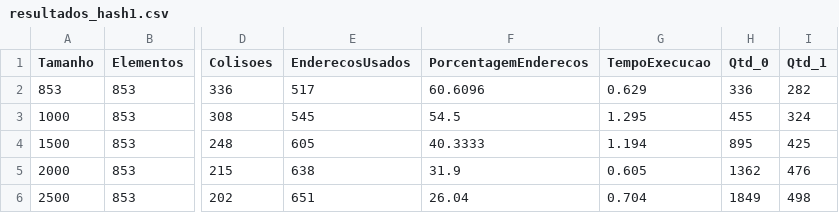
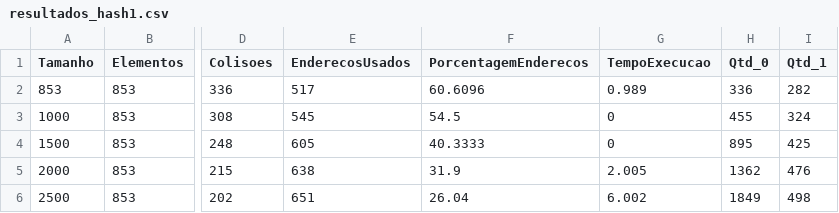
Before and after one commit to Victor-Gabriel-Barbosa/ED2, a CSV file: trabalhos/resultados_hash1.csv, drawn as a sheet; only a part is shown, gaps mark what is left out; the diff names each change by its address in the sheet, - before the commit and + after, or states it on an @@ line.

```diff
--- a/trabalhos/resultados_hash1.csv
+++ b/trabalhos/resultados_hash1.csv
-G2 (TempoExecucao): 0.629
+G2 (TempoExecucao): 0.989
-G3 (TempoExecucao): 1.295
+G3 (TempoExecucao): 0
-G4 (TempoExecucao): 1.194
+G4 (TempoExecucao): 0
-G5 (TempoExecucao): 0.605
+G5 (TempoExecucao): 2.005
-G6 (TempoExecucao): 0.704
+G6 (TempoExecucao): 6.002
```
Also changed, not shown: trabalhos/resultados_hash2.csv, 7 other files.
